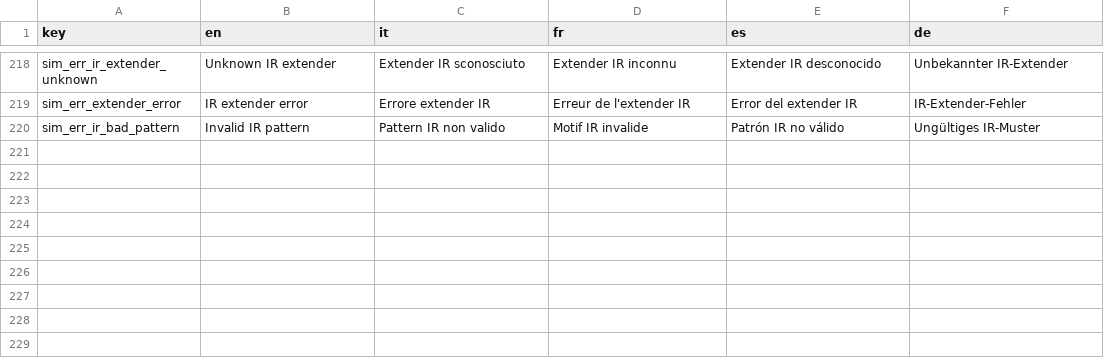
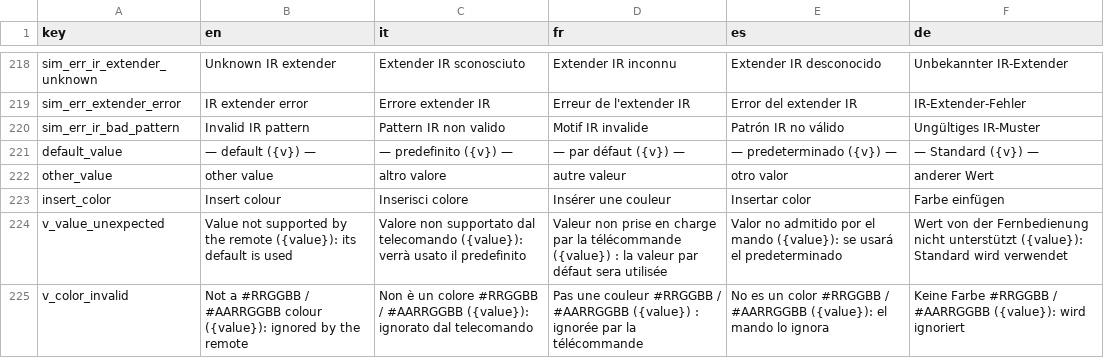
Before and after one commit to dvbit/ha-astrion-config-manager, a TSV file: astrion_config_manager/app/acm/static/i18n_source.tsv, drawn as a sheet; only a part is shown, gaps mark what is left out; the diff names each change by its address in the sheet, - before the commit and + after, or states it on an @@ line.

Commit message:
v2.4.0: dropdowns for fixed values and colour palettes (spec v1.6, RF3.5)
- static/field_hints.json: fixed values from the upstream web builder selects
  (docs/js/cards.js) and renderer comparisons (cards/impl), colour fields
  parsed by ui/Theme.kt parseHexColor, ThemeConfig colour keys
- Editor: enum fields -> dropdown with 'default' (removes key); camera aspect
  presets + free number; colour fields -> palette + hex, alpha of #AARRGGBB
  preserved; theme rendered as a colour form; JSON editors 'Insert colour'
- Validation: out-of-list values / malformed colours -> non-blocking warnings
- 1 new test; 5 new UI strings in 5 languages; spec IT+EN v1.6

```diff
--- a/astrion_config_manager/app/acm/static/i18n_source.tsv
+++ b/astrion_config_manager/app/acm/static/i18n_source.tsv
+row 221: default_value | — default ({v}) — | — predefinito ({v}) — | — par défaut ({v}) — | — predeterminado ({v}) — | — Standard ({v}) —
+row 222: other_value | other value | altro valore | autre valeur | otro valor | anderer Wert
+row 223: insert_color | Insert colour | Inserisci colore | Insérer une couleur | Insertar color | Farbe einfügen
+row 224: v_value_unexpected | Value not supported by the remote ({value}): its default is used | Valore non supportato dal telecomando ({value}): verrà usato il predefinito | Valeur non prise en charge par la télécommande ({value}) : la valeur par défaut sera utilisée | Valor no admitido por el mando ({value}): se usará el predeterminado | Wert von der Fernbedienung nicht unterstützt ({value}): Standard wird verwendet
+row 225: v_color_invalid | Not a #RRGGBB / #AARRGGBB colour ({value}): ignored by the remote | Non è un colore #RRGGBB / #AARRGGBB ({value}): ignorato dal telecomando | Pas une couleur #RRGGBB / #AARRGGBB ({value}) : ignorée par la télécommande | No es un color #RRGGBB / #AARRGGBB ({value}): el mando lo ignora | Keine Farbe #RRGGBB / #AARRGGBB ({value}): wird ignoriert
```
Also changed, not shown: 14 other files.
